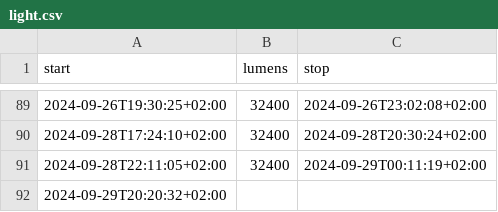
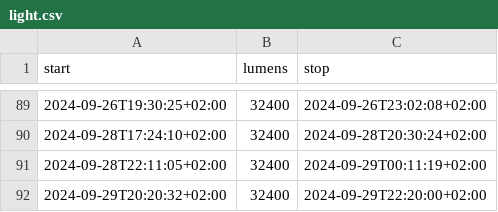
Before and after one commit to niplav/site, a CSV file: data/light.csv, drawn as a sheet; only a part is shown, gaps mark what is left out.

```diff
--- a/data/light.csv
+++ b/data/light.csv
@@ -91,2 +91,2 @@ start,lumens,stop
 2024-09-28T22:11:05+02:00,32400,2024-09-29T00:11:19+02:00
-2024-09-29T20:20:32+02:00
+2024-09-29T20:20:32+02:00,32400,2024-09-29T22:20:00+02:00
```
Also changed, not shown: data/meditations.csv, data/substances.csv, 4 other files.
